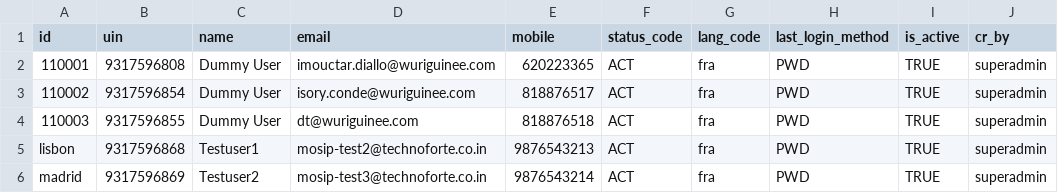
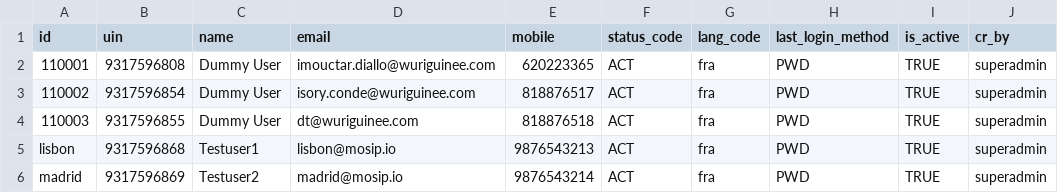
Before and after one commit to WuriGuinea/mosip-guinea-ref-impl, a CSV file: db_scripts/mosip_master/dml/master-user_detail.csv, drawn as a sheet; only a part is shown; the diff names each change by its address in the sheet, - before the commit and + after, or states it on an @@ line.

Commit message:
userDetail updated

```diff
--- a/db_scripts/mosip_master/dml/master-user_detail.csv
+++ b/db_scripts/mosip_master/dml/master-user_detail.csv
-D5 (email): mosip-test2@technoforte.co.in
+D5 (email): lisbon@mosip.io
-D6 (email): mosip-test3@technoforte.co.in
+D6 (email): madrid@mosip.io
```
